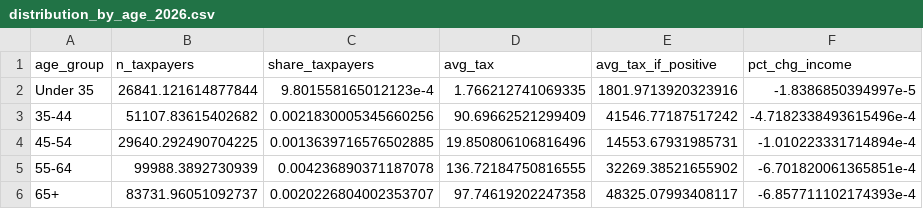
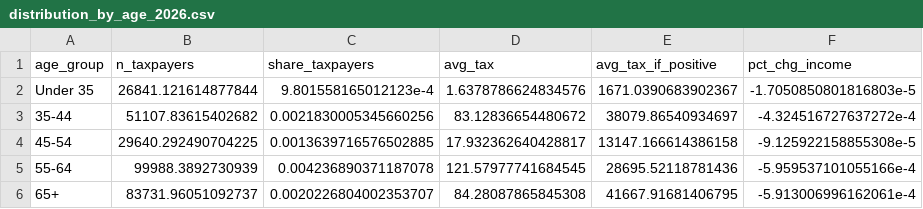
Before and after one commit to Budget-Lab-Yale/Buy-Borrow-Die-Estimates, a CSV file: output/option_1/distribution_by_age_2026.csv, drawn as a sheet.

```diff
--- a/output/option_1/distribution_by_age_2026.csv
+++ b/output/option_1/distribution_by_age_2026.csv
@@ -1,6 +1,6 @@
 age_group,n_taxpayers,share_taxpayers,avg_tax,avg_tax_if_positive,pct_chg_income
-Under 35,26841.121614877844,9.801558165012123e-4,1.766212741069335,1801.9713920323916,-1.8386850394997e-5
-35-44,51107.83615402682,0.0021830005345660256,90.69662521299409,41546.77187517242,-4.7182338493615496e-4
-45-54,29640.292490704225,0.0013639716576502885,19.850806106816496,14553.67931985731,-1.010223331714894e-4
-55-64,99988.3892730939,0.004236890371187078,136.72184750816555,32269.38521655902,-6.701820061365851e-4
-65+,83731.96051092737,0.0020226804002353707,97.74619202247358,48325.07993408117,-6.857711102174393e-4
+Under 35,26841.121614877844,9.801558165012123e-4,1.6378786624834576,1671.0390683902367,-1.7050850801816803e-5
+35-44,51107.83615402682,0.0021830005345660256,83.12836654480672,38079.86540934697,-4.324516727637272e-4
+45-54,29640.292490704225,0.0013639716576502885,17.932362640428817,13147.166614386158,-9.125922158855308e-5
+55-64,99988.3892730939,0.004236890371187078,121.57977741684545,28695.52118781436,-5.959537101055166e-4
+65+,83731.96051092737,0.0020226804002353707,84.28087865845308,41667.91681406795,-5.913006996162061e-4
```
Also changed, not shown: output/option_1/distribution_by_income_2026.csv, output/option_1/distribution_by_wealth_2026.csv, 13 other files.
